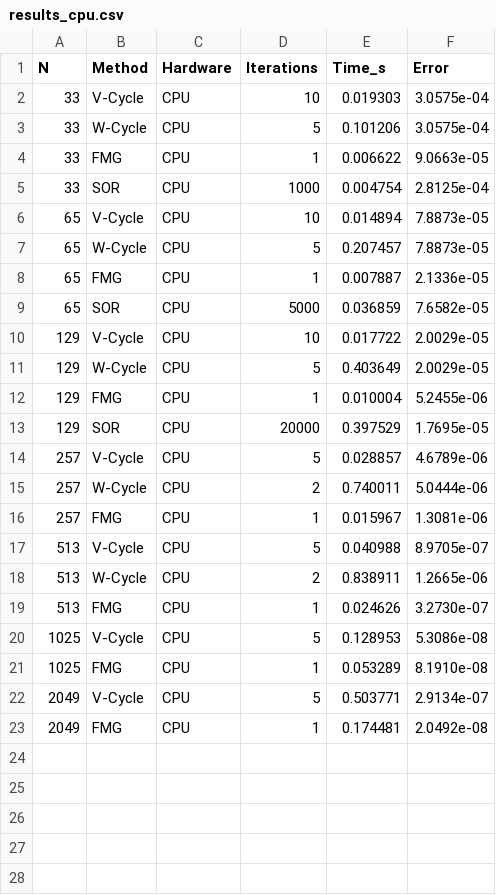
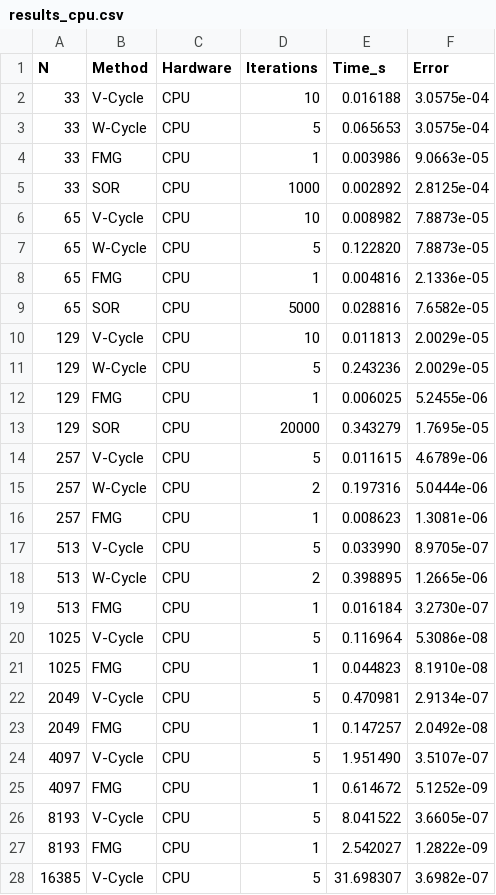
Before and after one commit to kiefer0655/NTUAst_Poisson, a CSV file: results/results_cpu.csv, drawn as a sheet; only a part is shown; the diff covers the shown part only.

```diff
--- a/results/results_cpu.csv
+++ b/results/results_cpu.csv
@@ -1,23 +1,28 @@
 N,Method,Hardware,Iterations,Time_s,Error
-33,V-Cycle,CPU,10,0.019303,3.0575e-04
-33,W-Cycle,CPU,5,0.101206,3.0575e-04
-33,FMG,CPU,1,0.006622,9.0663e-05
-33,SOR,CPU,1000,0.004754,2.8125e-04
-65,V-Cycle,CPU,10,0.014894,7.8873e-05
-65,W-Cycle,CPU,5,0.207457,7.8873e-05
-65,FMG,CPU,1,0.007887,2.1336e-05
-65,SOR,CPU,5000,0.036859,7.6582e-05
-129,V-Cycle,CPU,10,0.017722,2.0029e-05
-129,W-Cycle,CPU,5,0.403649,2.0029e-05
-129,FMG,CPU,1,0.010004,5.2455e-06
-129,SOR,CPU,20000,0.397529,1.7695e-05
-257,V-Cycle,CPU,5,0.028857,4.6789e-06
-257,W-Cycle,CPU,2,0.740011,5.0444e-06
-257,FMG,CPU,1,0.015967,1.3081e-06
-513,V-Cycle,CPU,5,0.040988,8.9705e-07
-513,W-Cycle,CPU,2,0.838911,1.2665e-06
-513,FMG,CPU,1,0.024626,3.2730e-07
-1025,V-Cycle,CPU,5,0.128953,5.3086e-08
-1025,FMG,CPU,1,0.053289,8.1910e-08
-2049,V-Cycle,CPU,5,0.503771,2.9134e-07
-2049,FMG,CPU,1,0.174481,2.0492e-08
+33,V-Cycle,CPU,10,0.016188,3.0575e-04
+33,W-Cycle,CPU,5,0.065653,3.0575e-04
+33,FMG,CPU,1,0.003986,9.0663e-05
+33,SOR,CPU,1000,0.002892,2.8125e-04
+65,V-Cycle,CPU,10,0.008982,7.8873e-05
+65,W-Cycle,CPU,5,0.122820,7.8873e-05
+65,FMG,CPU,1,0.004816,2.1336e-05
+65,SOR,CPU,5000,0.028816,7.6582e-05
+129,V-Cycle,CPU,10,0.011813,2.0029e-05
+129,W-Cycle,CPU,5,0.243236,2.0029e-05
+129,FMG,CPU,1,0.006025,5.2455e-06
+129,SOR,CPU,20000,0.343279,1.7695e-05
+257,V-Cycle,CPU,5,0.011615,4.6789e-06
+257,W-Cycle,CPU,2,0.197316,5.0444e-06
+257,FMG,CPU,1,0.008623,1.3081e-06
+513,V-Cycle,CPU,5,0.033990,8.9705e-07
+513,W-Cycle,CPU,2,0.398895,1.2665e-06
+513,FMG,CPU,1,0.016184,3.2730e-07
+1025,V-Cycle,CPU,5,0.116964,5.3086e-08
+1025,FMG,CPU,1,0.044823,8.1910e-08
+2049,V-Cycle,CPU,5,0.470981,2.9134e-07
+2049,FMG,CPU,1,0.147257,2.0492e-08
+4097,V-Cycle,CPU,5,1.951490,3.5107e-07
+4097,FMG,CPU,1,0.614672,5.1252e-09
+8193,V-Cycle,CPU,5,8.041522,3.6605e-07
+8193,FMG,CPU,1,2.542027,1.2822e-09
+16385,V-Cycle,CPU,5,31.698307,3.6982e-07
```
Also changed, not shown: 3 added rows elsewhere in this file, results/results_gpu.csv, results/results_mpi.csv, 1 other file.
